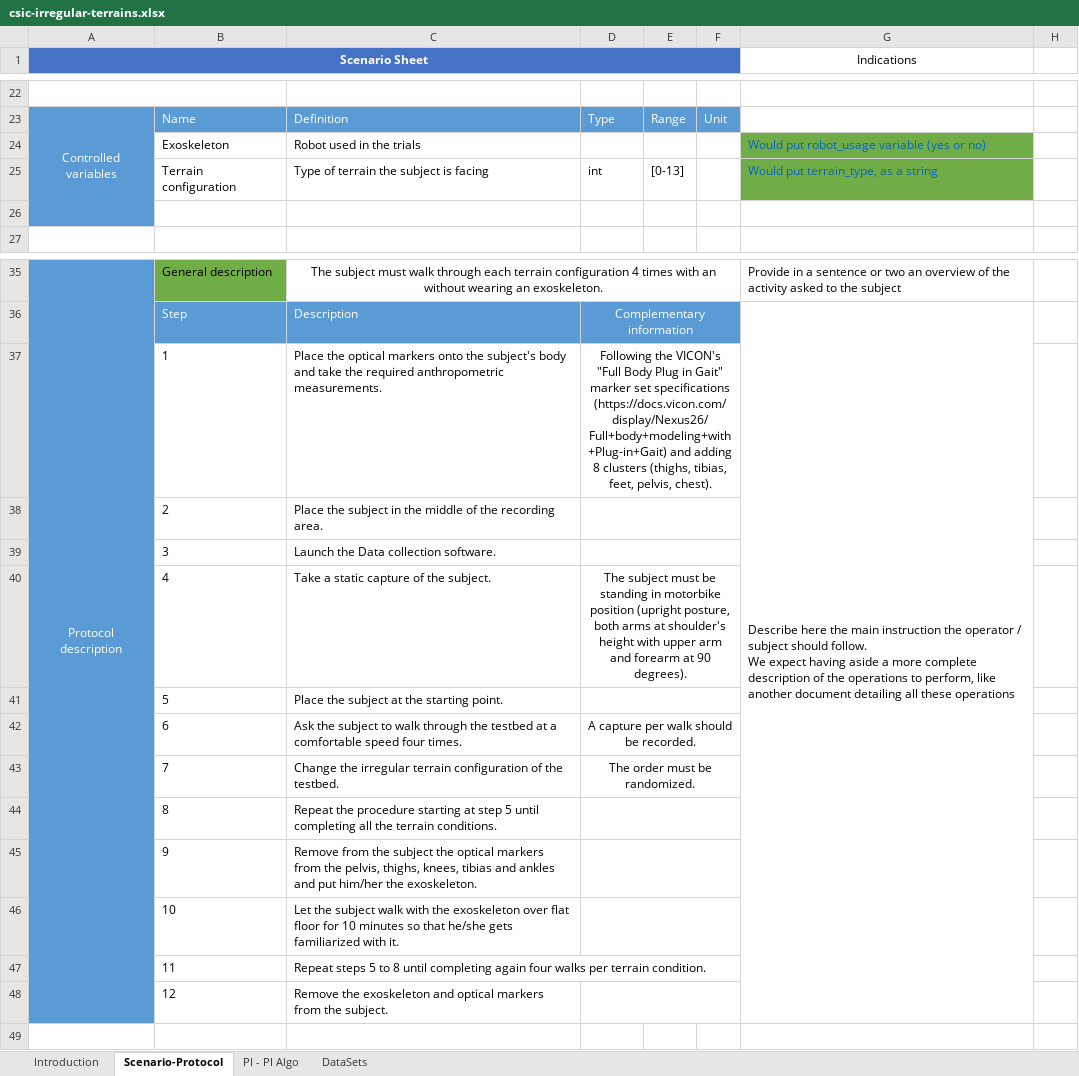
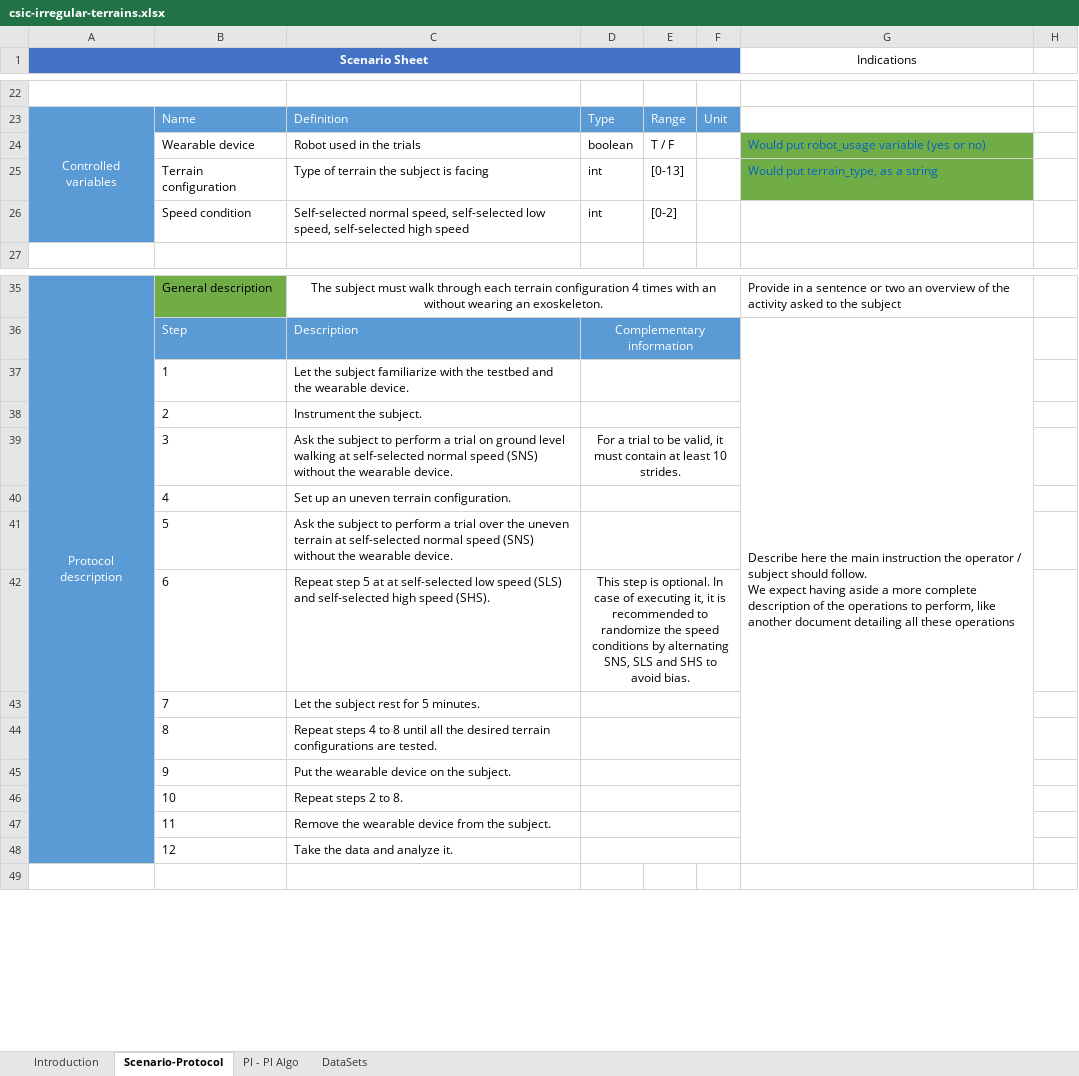
Before and after one commit to eurobench/eurobench_protocol, an Excel workbook: data/csic-irregular/csic-irregular-terrains.xlsx, sheet Scenario-Protocol, drawn as a sheet; only a part is shown, gaps mark what is left out; values as stored, in another font and other column widths than the file's, no borders; charts and pictures not drawn; removed rows and columns are numbered as before the commit, all else as after; the diff names each change by its address in the sheet, - before the commit and + after, or states it on an @@ line.

Commit message:
irregular protocol update

```diff
--- a/data/csic-irregular/csic-irregular-terrains.xlsx (sheet Scenario-Protocol)
+++ b/data/csic-irregular/csic-irregular-terrains.xlsx (sheet Scenario-Protocol)
-row 24:  | Exoskeleton | Robot used in the trials |  |  |  | Would put robot_usage variable (yes or no)
+row 24:  | Wearable device | Robot used in the trials | boolean | T / F |  | Would put robot_usage variable (yes or no)
-row 26: (empty)
+row 26:  | Speed condition | Self-selected normal speed, self-selected low speed, self-selected high speed | int | [0-2]
-row 37:  | 1 | Place the optical markers onto the subject's body and take the required anthropometric measurements. | Following the VICON's "Full Body Plug in Gait" marker set specifications (https://docs.vicon.com/display/Nexus26/Full+body+modeling+with+Plug-in+Gait) and adding 8 clusters (thighs, tibias, feet, pelvis, chest).
+row 37:  | 1 | Let the subject familiarize with the testbed and the wearable device.
-C38: Place the subject in the middle of the recording area.
+C38: Instrument the subject.
-row 39:  | 3 | Launch the Data collection software.
-row 40:  | 4 | Take a static capture of the subject. | The subject must be standing in motorbike position (upright posture, both arms at shoulder's height with upper arm and forearm at 90 degrees).
+row 39:  | 3 | Ask the subject to perform a trial on ground level walking at self-selected normal speed (SNS) without the wearable device. | For a trial to be valid, it must contain at least 10 strides.
+row 40:  | 4 | Set up an uneven terrain configuration.
-C41: Place the subject at the starting point.
+C41: Ask the subject to perform a trial over the uneven terrain at self-selected normal speed (SNS) without the wearable device.
-row 42:  | 6 | Ask the subject to walk through the testbed at a comfortable speed four times. | A capture per walk should be recorded.
-row 43:  | 7 | Change the irregular terrain configuration of the testbed. | The order must be randomized.
+row 42:  | 6 | Repeat step 5 at at self-selected low speed (SLS) and self-selected high speed (SHS). | This step is optional. In case of executing it, it is recommended to randomize the speed conditions by alternating SNS, SLS and SHS to avoid bias.
+row 43:  | 7 | Let the subject rest for 5 minutes.
-C44: Repeat the procedure starting at step 5 until completing all the terrain conditions.
+C44: Repeat steps 4 to 8 until all the desired terrain configurations are tested.
-C45: Remove from the subject the optical markers from the pelvis, thighs, knees, tibias and ankles and put him/her the exoskeleton.
+C45: Put the wearable device on the subject.
-C46: Let the subject walk with the exoskeleton over flat floor for 10 minutes so that he/she gets familiarized with it.
+C46: Repeat steps 2 to 8.
-C47: Repeat steps 5 to 8 until completing again four walks per terrain condition.
+C47: Remove the wearable device from the subject.
+D47:F47 merged
-C48: Remove the exoskeleton and optical markers from the subject.
+C48: Take the data and analyze it.
```
Also changed, not shown: 4 other files.
